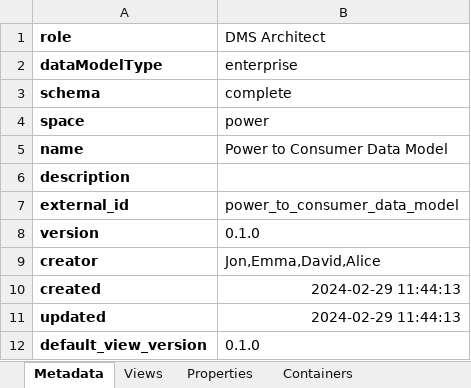
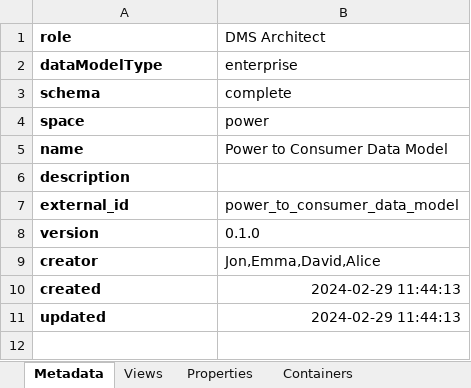
Before and after one commit to cognitedata/neat, an Excel workbook: docs/artifacts/rules/cdf-dms-architect-alice.xlsx, sheet Metadata, drawn as a sheet; values as stored, in another font and other column widths than the file's, no borders; the diff names each change by its address in the sheet, - before the commit and + after, or states it on an @@ line.

```diff
--- a/docs/artifacts/rules/cdf-dms-architect-alice.xlsx (sheet Metadata)
+++ b/docs/artifacts/rules/cdf-dms-architect-alice.xlsx (sheet Metadata)
-row 12: default_view_version | 0.1.0
```
Also changed, not shown: docs/artifacts/rules/dms-analytics-olav.xlsx, docs/artifacts/rules/dms-architect-rules-template.xlsx.
